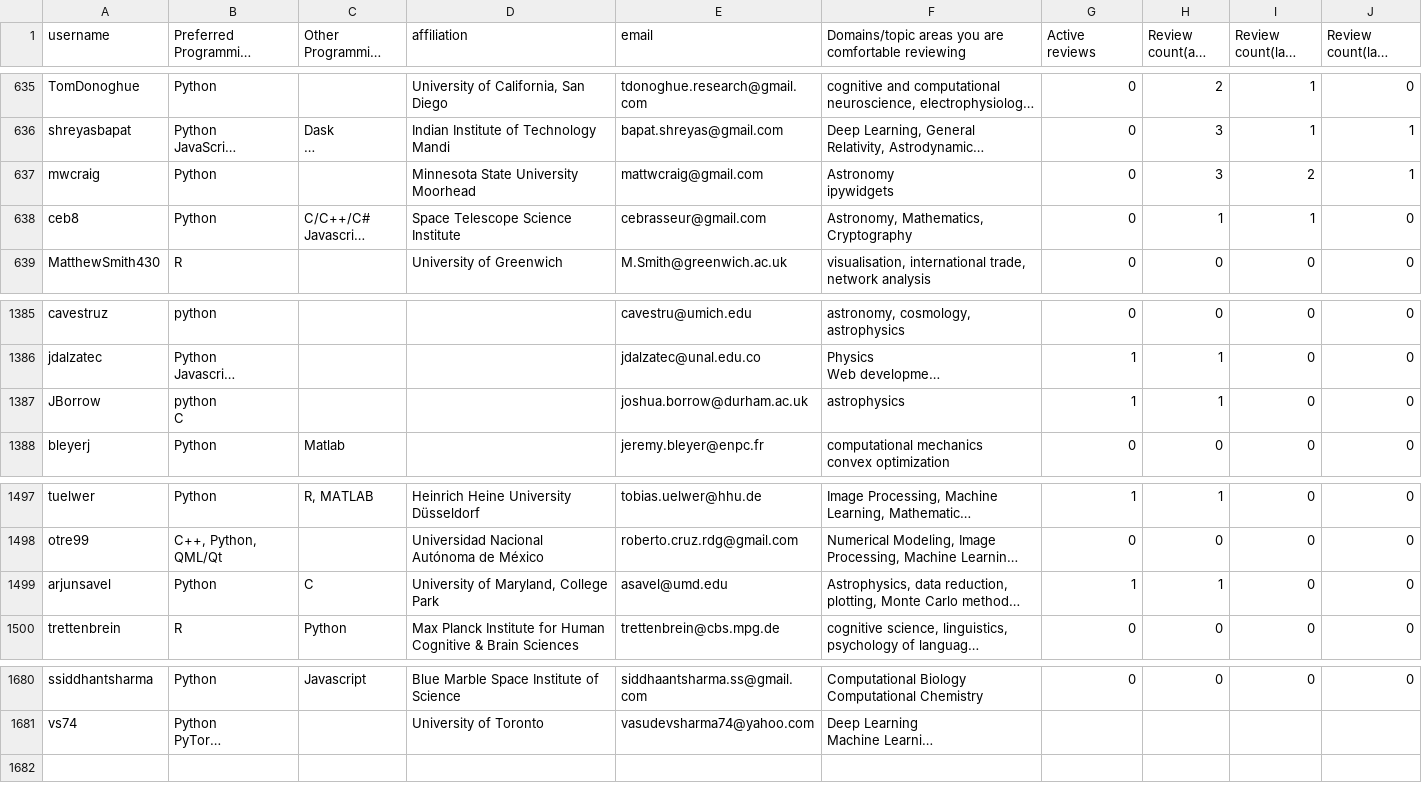
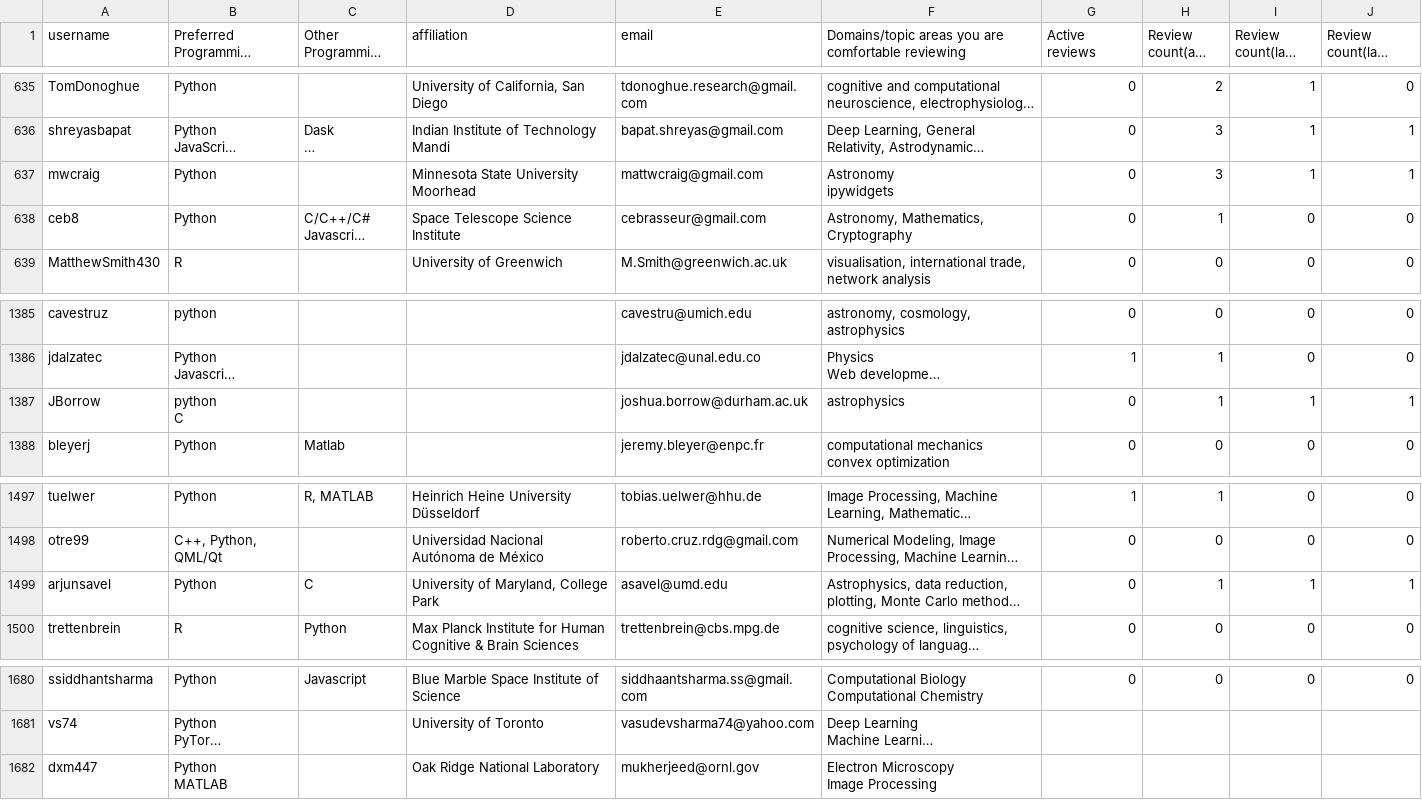
Before and after one commit to arjunsavel/CV, a CSV file: test.csv, drawn as a sheet; only a part is shown, gaps mark what is left out; long unchanged cells end in …; ↵ is a line break in a cell; the diff names each change by its address in the sheet, - before the commit and + after, or states it on an @@ line.

```diff
--- a/test.csv
+++ b/test.csv
-I637 (Review count(last year)): 2
+I637 (Review count(last year)): 1
-I638 (Review count(last year)): 1
+I638 (Review count(last year)): 0
-G1387 (Active reviews): 1
+G1387 (Active reviews): 0
-I1387 (Review count(last year)): 0
+I1387 (Review count(last year)): 1
-J1387 (Review count(last quarter)): 0
+J1387 (Review count(last quarter)): 1
-G1499 (Active reviews): 1
+G1499 (Active reviews): 0
-I1499 (Review count(last year)): 0
+I1499 (Review count(last year)): 1
-J1499 (Review count(last quarter)): 0
+J1499 (Review count(last quarter)): 1
+row 1682: dxm447 | Python ↵ MATLAB |  | Oak Ridge National Laboratory | mukherjeed@ornl.gov | Electron Microscopy ↵ Image Processing
```
